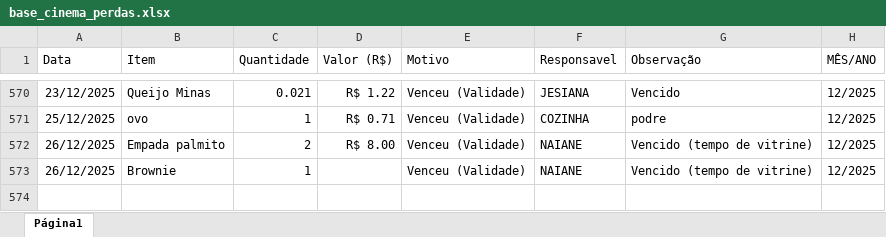
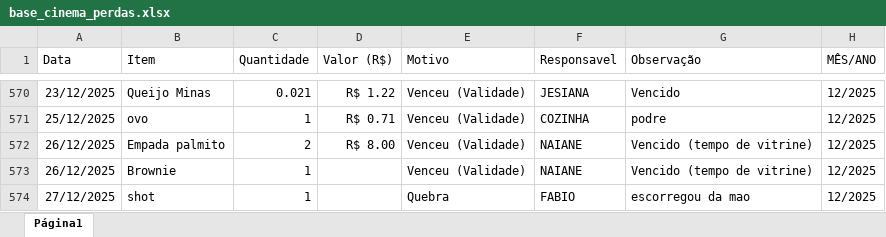
Before and after one commit to alexpereira82log-ui/scada_cafe, an Excel workbook: base_cinema_perdas.xlsx, sheet Página1, drawn as a sheet; only a part is shown, gaps mark what is left out; values as stored, in another font and other column widths than the file's, no borders; charts and pictures not drawn; the diff names each change by its address in the sheet, - before the commit and + after, or states it on an @@ line.

Commit message:
atualização de bases

```diff
--- a/base_cinema_perdas.xlsx (sheet Página1)
+++ b/base_cinema_perdas.xlsx (sheet Página1)
+row 574: 27/12/2025 | shot | 1 |  | Quebra | FABIO | escorregou da mao | 12/2025
```
Also changed, not shown: base_cinema_comissao.xlsx.
